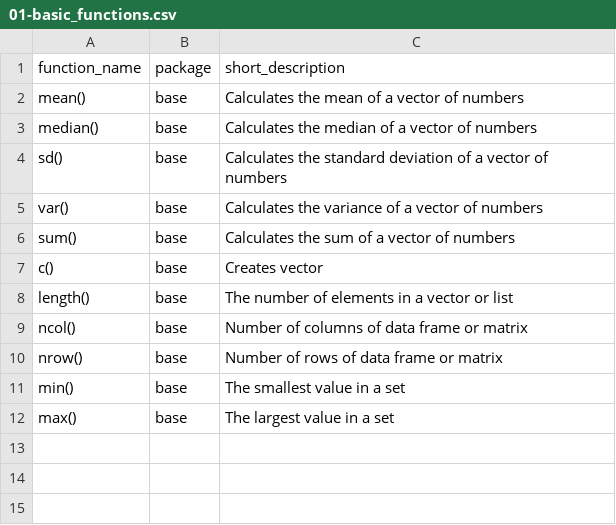
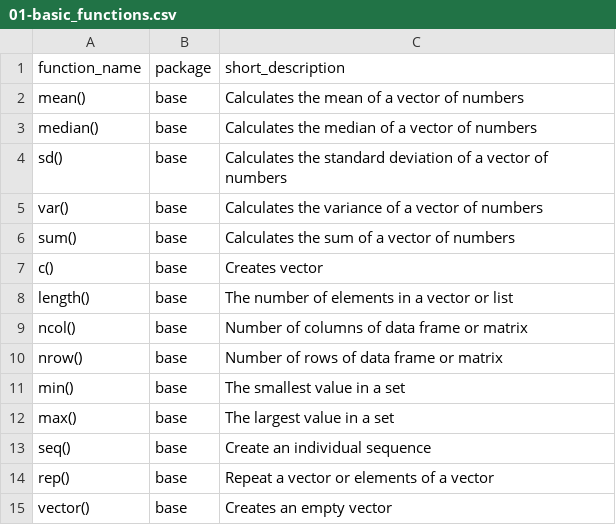
Before and after one commit to SonjaBlesch/ban400-exam-notes, a CSV file: functions/01-basic_functions.csv, drawn as a sheet.

Commit message:
Edited functions and topics by including more statements

```diff
--- a/functions/01-basic_functions.csv
+++ b/functions/01-basic_functions.csv
@@ -12 +12,4 @@ min(), base, The smallest value in a set
 max(), base, The largest value in a set
+seq(), base, Create an individual sequence
+rep(), base, Repeat a vector or elements of a vector
+vector(), base, Creates an empty vector
```
Also changed, not shown: functions/03-reading_data.csv, functions/06-parsing.csv, 1 other file.
